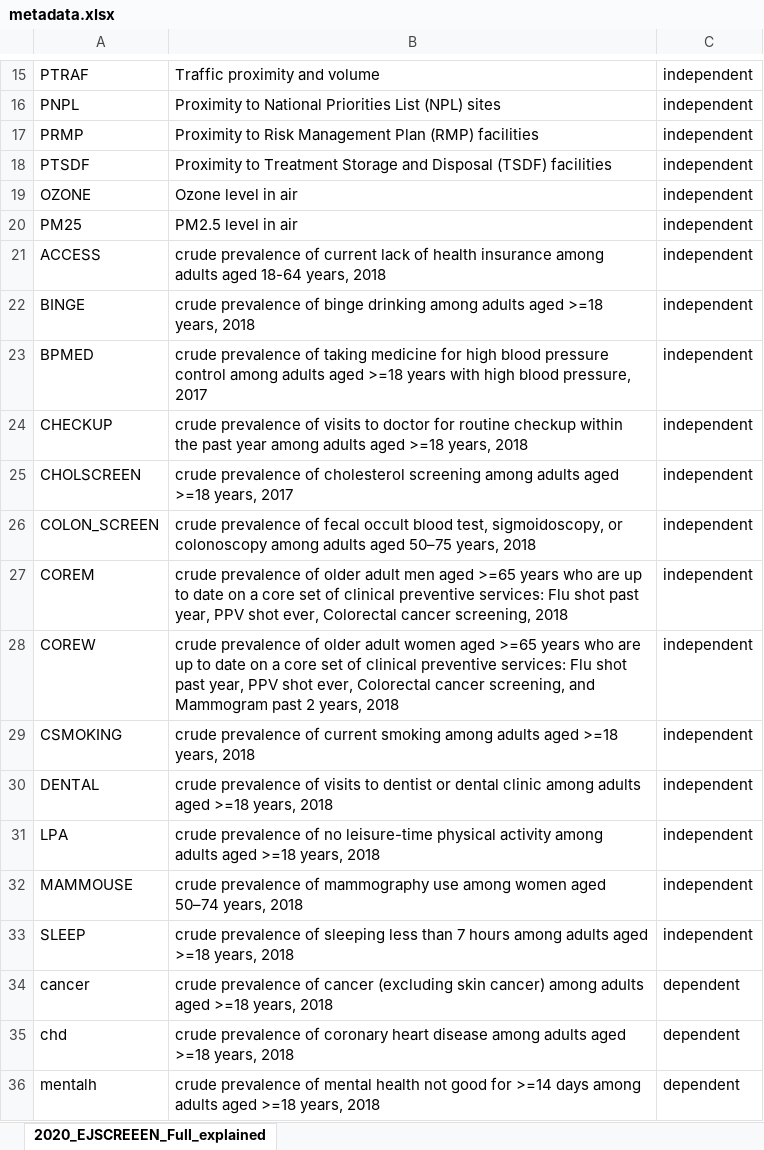
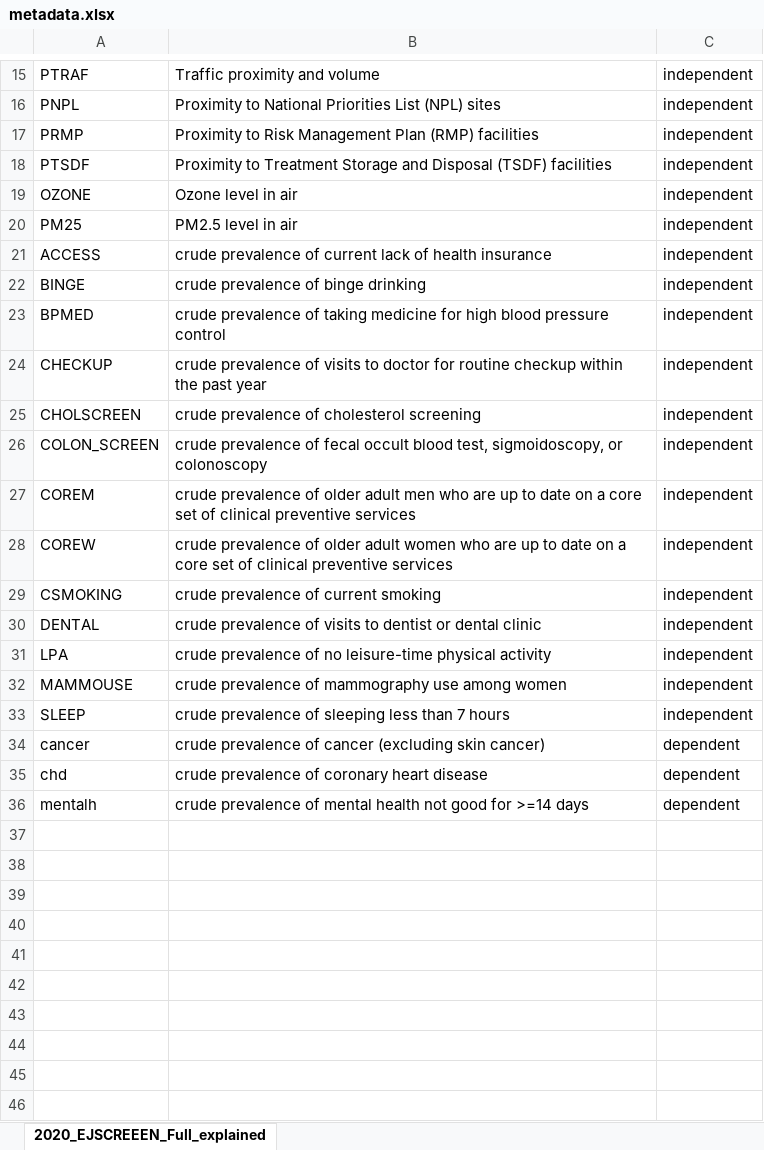
Before and after one commit to elonncha/ISYE6416-Project, an Excel workbook: data/metadata.xlsx, sheet 2020_EJSCREEEN_Full_explained, drawn as a sheet; only a part is shown, gaps mark what is left out; values as stored, in another font and other column widths than the file's, no borders; the diff names each change by its address in the sheet, - before the commit and + after, or states it on an @@ line.

Commit message:
Update metadata.xlsx

```diff
--- a/data/metadata.xlsx (sheet 2020_EJSCREEEN_Full_explained)
+++ b/data/metadata.xlsx (sheet 2020_EJSCREEEN_Full_explained)
-B21: …health insurance among adults aged 18-64 years, 2018
+B21: …health insurance
-B22: …binge drinking among adults aged >=18 years, 2018
+B22: …binge drinking
-B23: …pressure control among adults aged >=18 years with high blood pressure, 2017
+B23: …pressure control
-B24: …past year among adults aged >=18 years, 2018
+B24: …past year
-B25: …cholesterol screening among adults aged >=18 years, 2017
+B25: …cholesterol screening
-B26: …or colonoscopy among adults aged 50–75 years, 2018
+B26: …or colonoscopy
-B27: …adult men aged >=65 years who are up to date on a core set of clinical preventive services: Flu shot past year, PPV shot ever, Colorectal cancer screening, 2018
+B27: …adult men who are up to date on a core set of clinical preventive services
-B28: …adult women aged >=65 years who are up to date on a core set of clinical preventive services: Flu shot past year, PPV shot ever, Colorectal cancer screening, and Mammogram past 2 years, 2018
+B28: …adult women who are up to date on a core set of clinical preventive services
-B29: …current smoking among adults aged >=18 years, 2018
+B29: …current smoking
-B30: …dental clinic among adults aged >=18 years, 2018
+B30: …dental clinic
-B31: …physical activity among adults aged >=18 years, 2018
+B31: …physical activity
-B32: …among women aged 50–74 years, 2018
+B32: …among women
-B33: …7 hours among adults aged >=18 years, 2018
+B33: …7 hours
-B34: …skin cancer) among adults aged >=18 years, 2018
+B34: …skin cancer)
-B35: …heart disease among adults aged >=18 years, 2018
+B35: …heart disease
-B36: …>=14 days among adults aged >=18 years, 2018
+B36: …>=14 days
```
